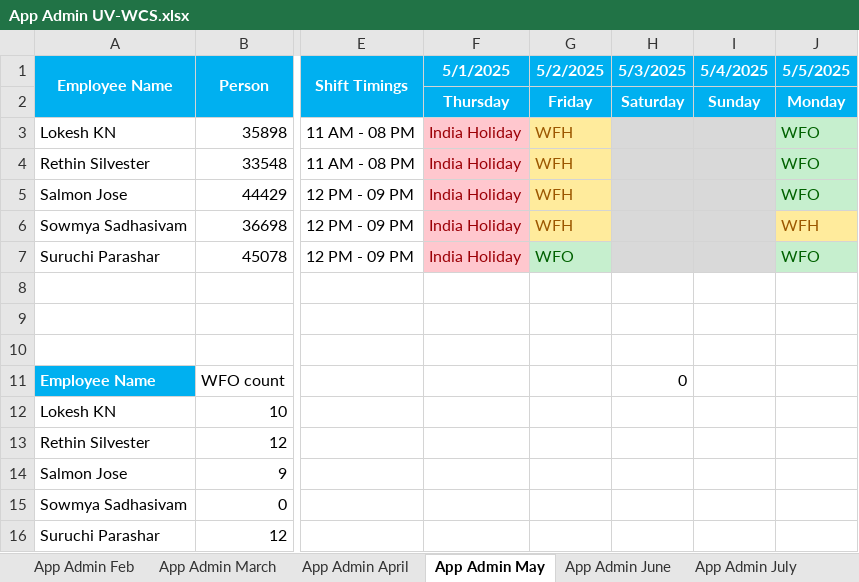
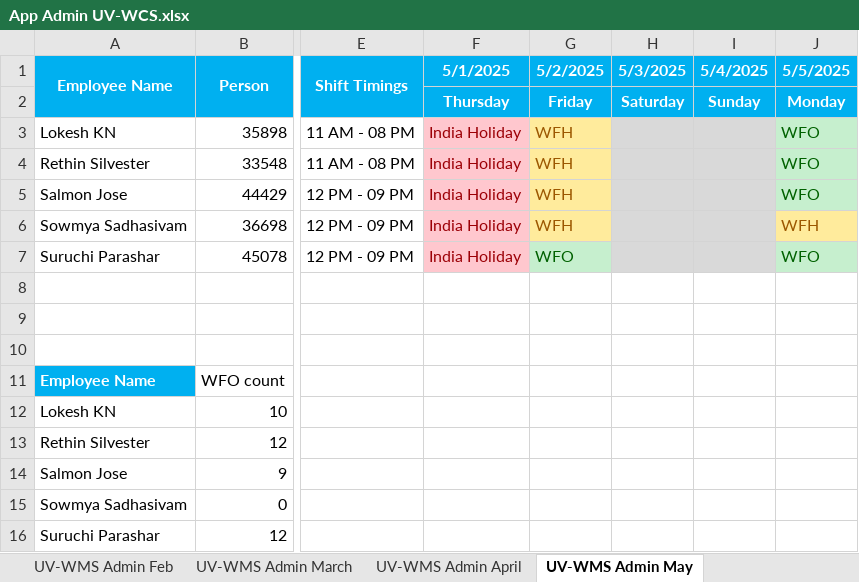
Before and after one commit to rethinsilvester/wfo-tracker, an Excel workbook: data/App Admin UV-WCS.xlsx, sheet UV-WMS Admin May, drawn as a sheet; only a part is shown, gaps mark what is left out; values as stored, in another font and other column widths than the file's, no borders; conditional formats not drawn; the diff names each change by its address in the sheet, - before the commit and + after, or states it on an @@ line.

```diff
--- a/data/App Admin UV-WCS.xlsx (sheet UV-WMS Admin May)
+++ b/data/App Admin UV-WCS.xlsx (sheet UV-WMS Admin May)
-sheet tab: App Admin Feb
+sheet tab: UV-WMS Admin Feb
-sheet tab: App Admin March
+sheet tab: UV-WMS Admin March
-sheet tab: App Admin April
+sheet tab: UV-WMS Admin April
-sheet tab: App Admin May
+sheet tab: UV-WMS Admin May
-H11 (5/3/2025): 0
+H11 (5/3/2025): (empty)
```
Also changed, not shown: sheet UV-WMS Admin July, other sheet tabs, 4 other files.
